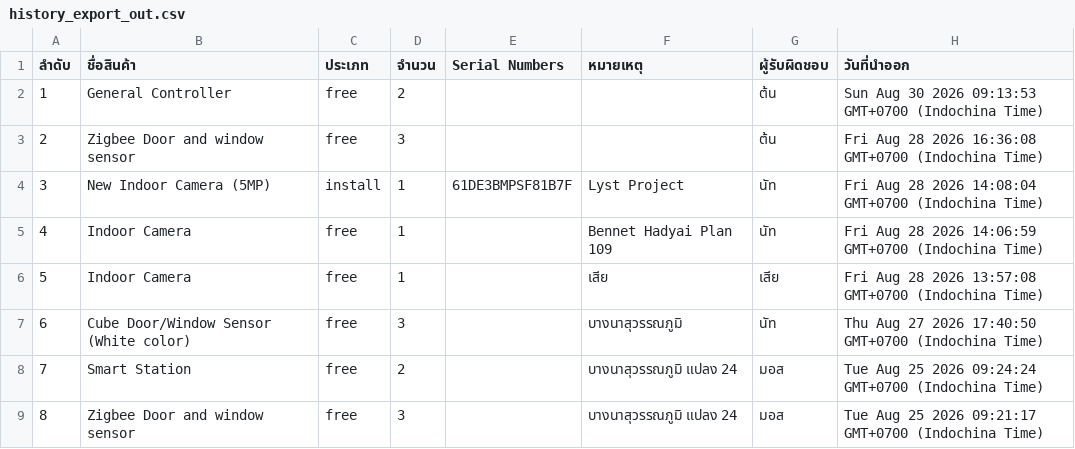
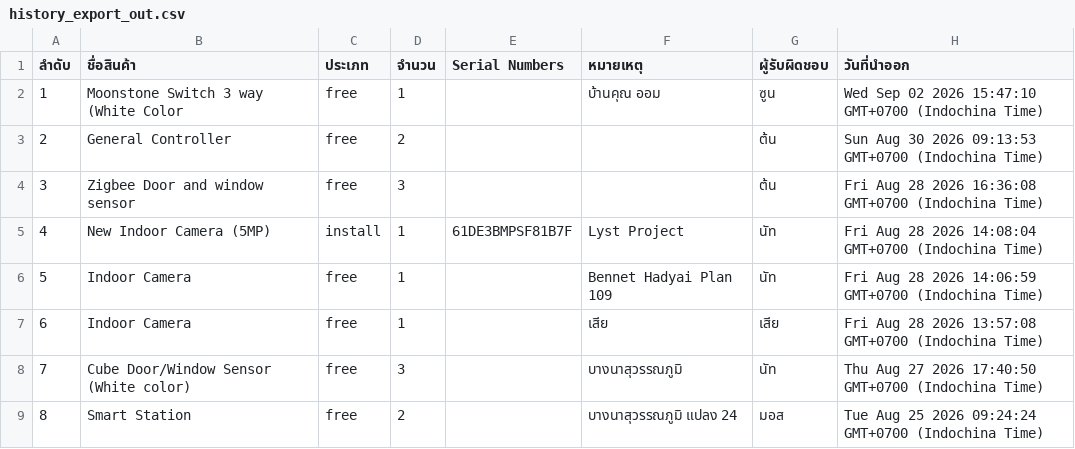
Before and after one commit to SurapatMut/service-warehouse, a CSV file: exports/history_export_out.csv, drawn as a sheet; only a part is shown; the shorter side is filled out with more unchanged rows; addresses are those after the commit; the diff names each change by its address in the sheet, - before the commit and + after, or states it on an @@ line.

```diff
--- a/exports/history_export_out.csv
+++ b/exports/history_export_out.csv
+row 2: 1 | Moonstone Switch 3 way (White Color | free | 1 |  | บ้านคุณ ออม | ซูน | Wed Sep 02 2026 15:47:10 GMT+0700 (Indochina Time)
@@ column A (ลำดับ) renumbered from row 3 down @@
```
Also changed, not shown: exports/history_export_in.csv.
